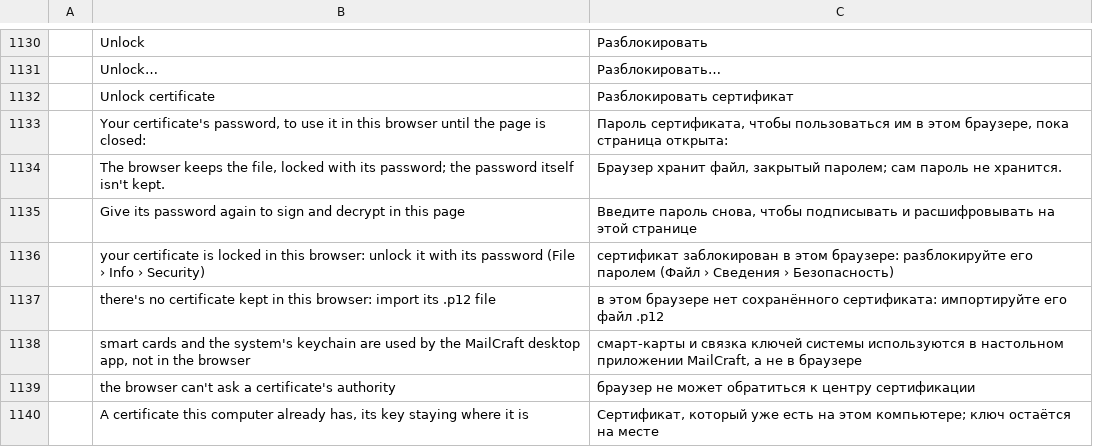
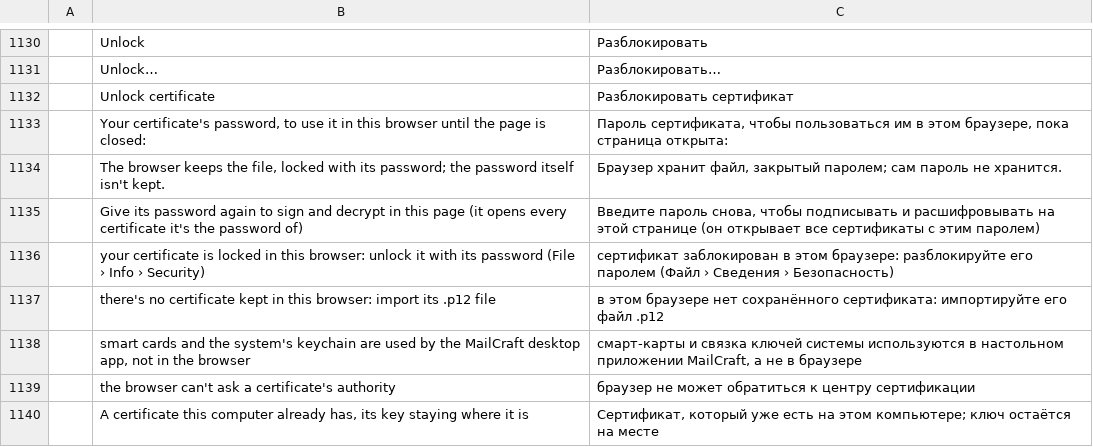
Before and after one commit to ZIDAN44/mailcraft, a TSV file: crates/ui-egui/src/i18n/ru.tsv, drawn as a sheet; only a part is shown, gaps mark what is left out; the diff names each change by its address in the sheet, - before the commit and + after, or states it on an @@ line.

```diff
--- a/crates/ui-egui/src/i18n/ru.tsv
+++ b/crates/ui-egui/src/i18n/ru.tsv
-B1135: …this page
+B1135: …this page (it opens every certificate it's the password of)
-C1135: …этой странице
+C1135: …этой странице (он открывает все сертификаты с этим паролем)
```
Also changed, not shown: crates/ui-egui/src/i18n/ar.tsv, crates/ui-egui/src/i18n/es.tsv, 20 other files.
